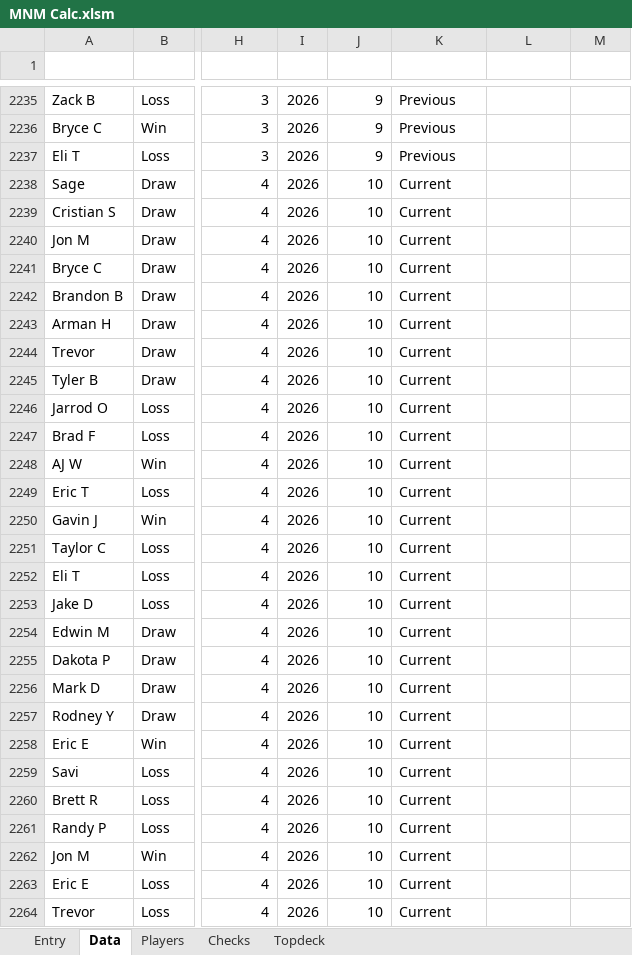
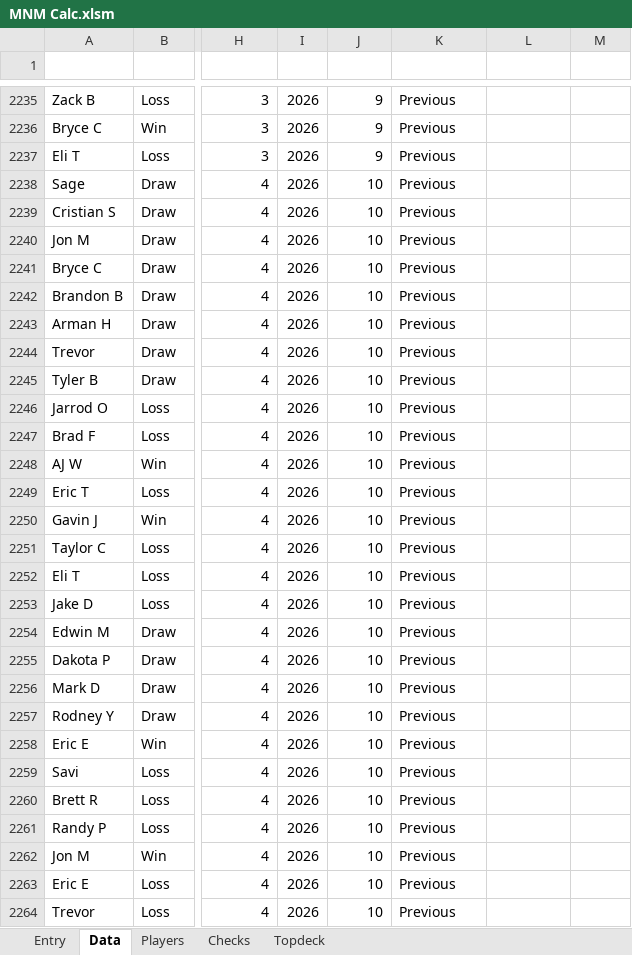
Before and after one commit to GoblinEngineers/Website-for-MNM, an Excel workbook: MNM Calc.xlsm, sheet Data, drawn as a sheet; only a part is shown, gaps mark what is left out; values as stored, in another font and other column widths than the file's, no borders; conditional formats and table styles not drawn; the diff covers the shown part only; the diff names each change by its address in the sheet, - before the commit and + after, or states it on an @@ line.

Commit message:
missing data?

```diff
--- a/MNM Calc.xlsm (sheet Data)
+++ b/MNM Calc.xlsm (sheet Data)
-K2238:K2264 (Data Scope): Current
+K2238:K2264 (Data Scope): Previous
```
Also changed, not shown: 44 added rows and 21 edited cells elsewhere in this sheet, sheet Players, sheet Checks, sheet Topdeck, 1 other file.
